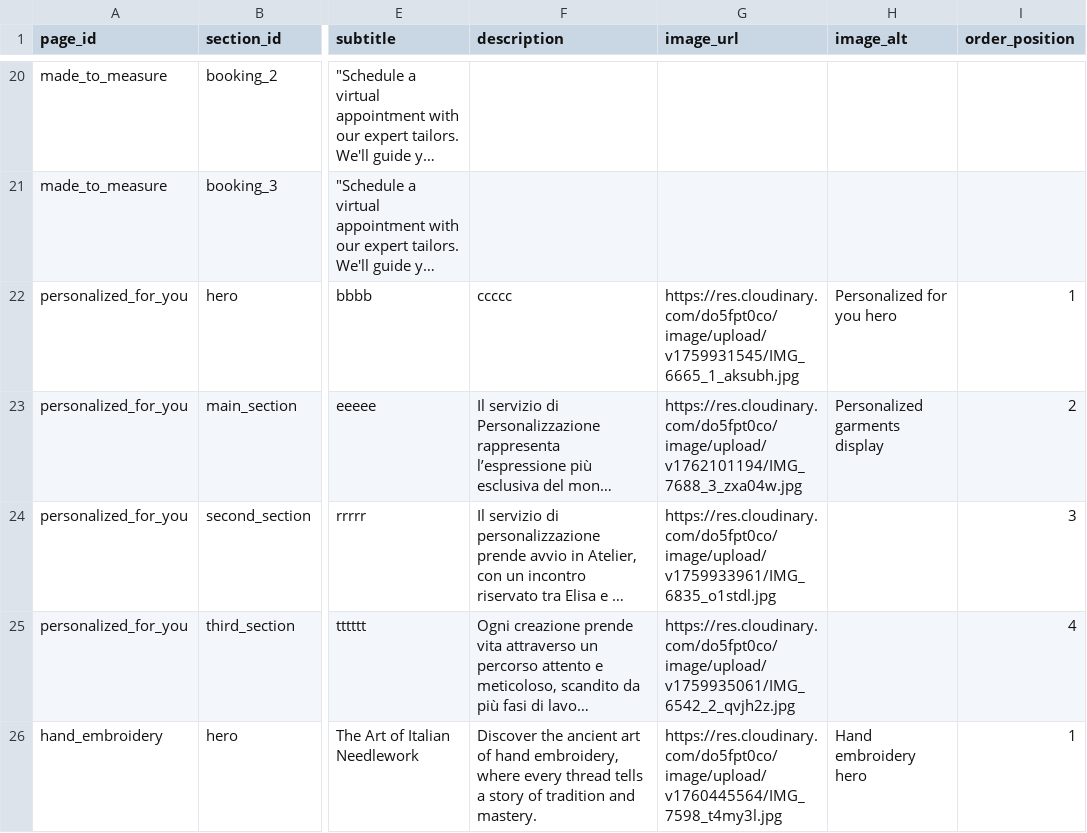
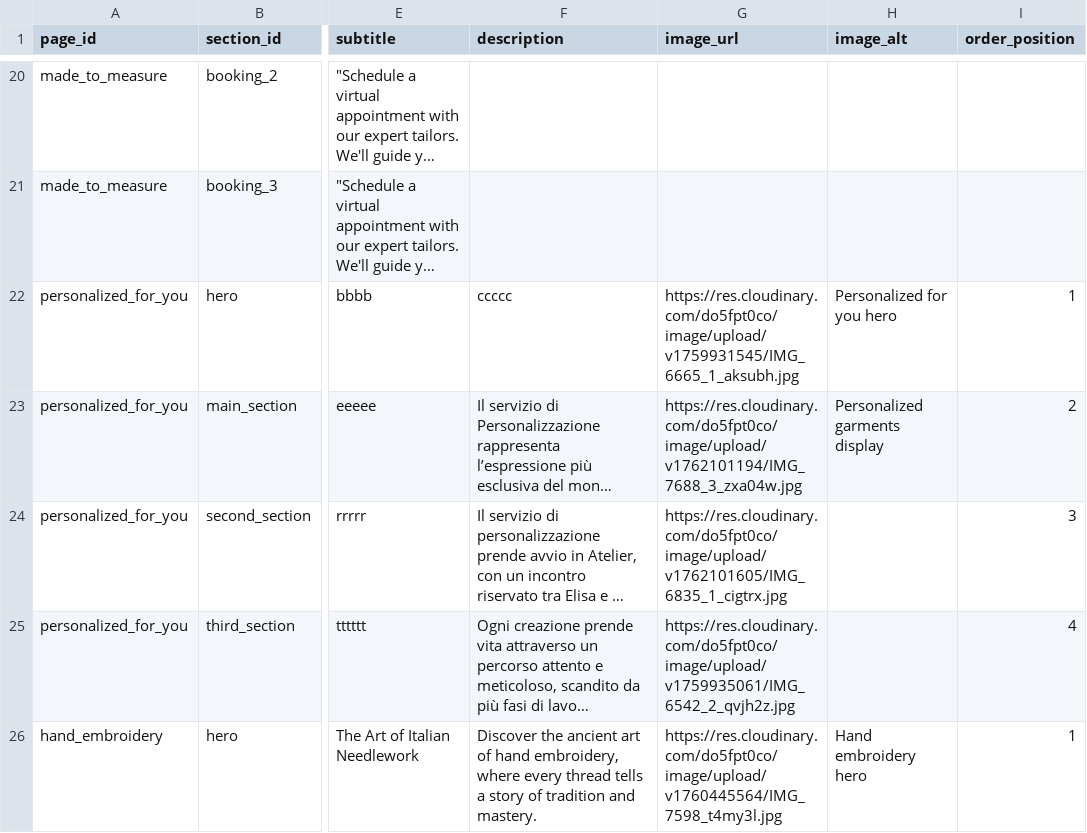
Before and after one commit to DeodatoS/atelier-site, a CSV file: assets/data/pages-content-template.csv, drawn as a sheet; only a part is shown, gaps mark what is left out; long unchanged cells end in …; the diff names each change by its address in the sheet, - before the commit and + after, or states it on an @@ line.

Commit message:
Update pages content from Google Sheets - 2025-11-02T16:40:50.357Z

```diff
--- a/assets/data/pages-content-template.csv
+++ b/assets/data/pages-content-template.csv
-G24 (image_url): https://res.cloudinary.com/do5fpt0co/image/upload/v1759933961/IMG_6835_o1stdl.jpg
+G24 (image_url): https://res.cloudinary.com/do5fpt0co/image/upload/v1762101605/IMG_6835_1_cigtrx.jpg
```
